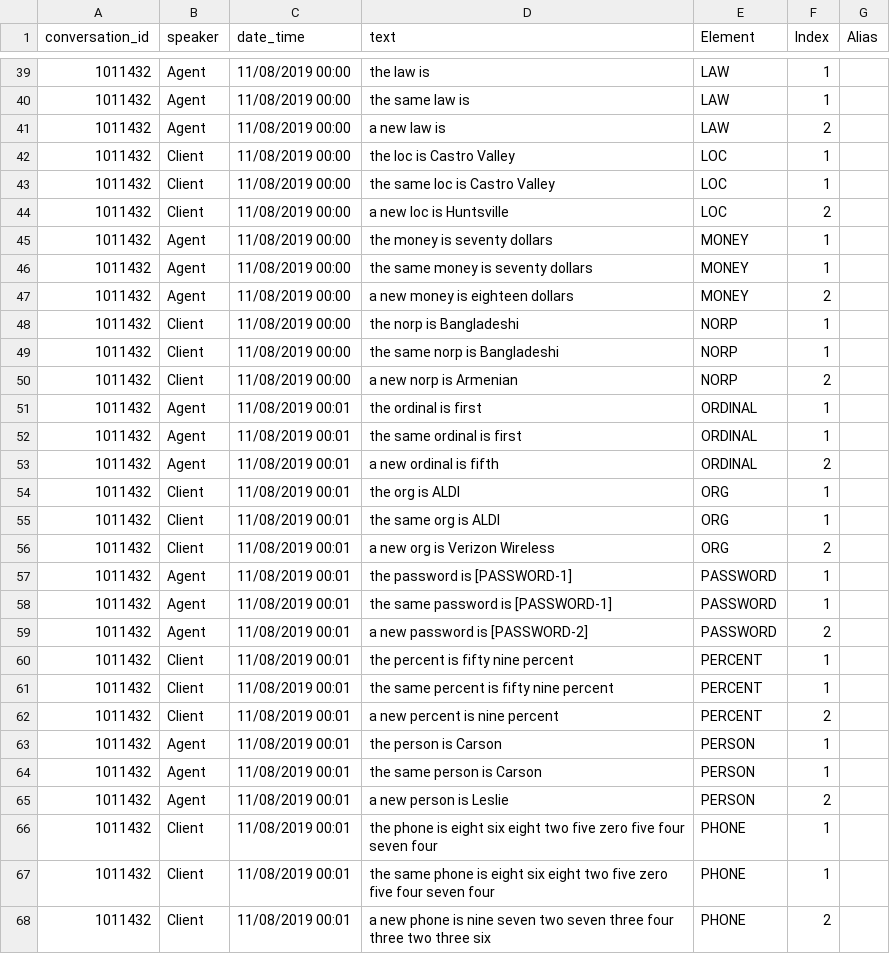
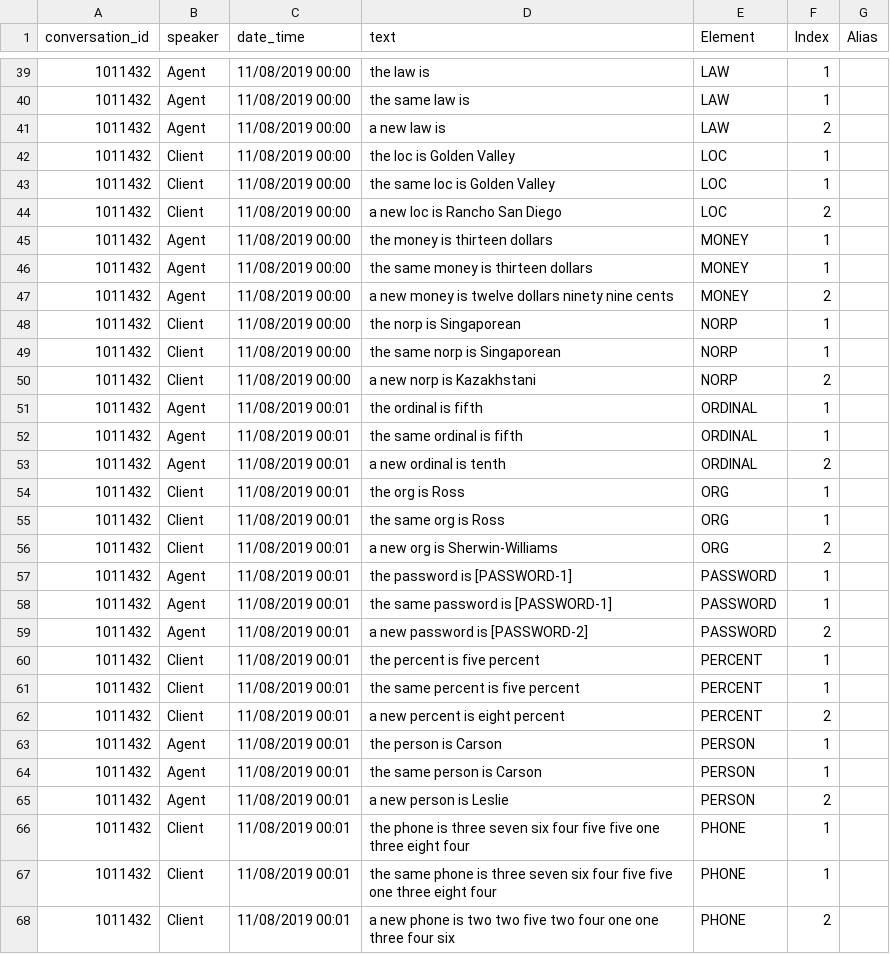
Before and after one commit to eisenzopf/redactomatic, a CSV file: test-expected/voice_output_anonymized_only.csv, drawn as a sheet; only a part is shown, gaps mark what is left out; the diff covers the shown part only.

```diff
--- a/test-expected/voice_output_anonymized_only.csv
+++ b/test-expected/voice_output_anonymized_only.csv
@@ -41,17 +41,17 @@ conversation_id,speaker,date_time,text,Element,Index,Alias
 1011432,Agent,11/08/2019 00:00,a new law is,LAW,2,
-1011432,Client,11/08/2019 00:00,the loc is Castro Valley,LOC,1,
-1011432,Client,11/08/2019 00:00,the same loc is Castro Valley,LOC,1,
-1011432,Client,11/08/2019 00:00,a new loc is Huntsville,LOC,2,
-1011432,Agent,11/08/2019 00:00,the money is seventy dollars,MONEY,1,
-1011432,Agent,11/08/2019 00:00,the same money is seventy dollars,MONEY,1,
-1011432,Agent,11/08/2019 00:00,a new money is eighteen dollars,MONEY,2,
-1011432,Client,11/08/2019 00:00,the norp is Bangladeshi,NORP,1,
-1011432,Client,11/08/2019 00:00,the same norp is Bangladeshi,NORP,1,
-1011432,Client,11/08/2019 00:00,a new norp is Armenian,NORP,2,
-1011432,Agent,11/08/2019 00:01,the ordinal is first,ORDINAL,1,
-1011432,Agent,11/08/2019 00:01,the same ordinal is first,ORDINAL,1,
-1011432,Agent,11/08/2019 00:01,a new ordinal is fifth,ORDINAL,2,
-1011432,Client,11/08/2019 00:01,the org is ALDI,ORG,1,
-1011432,Client,11/08/2019 00:01,the same org is ALDI,ORG,1,
-1011432,Client,11/08/2019 00:01,a new org is Verizon Wireless,ORG,2,
+1011432,Client,11/08/2019 00:00,the loc is Golden Valley,LOC,1,
+1011432,Client,11/08/2019 00:00,the same loc is Golden Valley,LOC,1,
+1011432,Client,11/08/2019 00:00,a new loc is Rancho San Diego,LOC,2,
+1011432,Agent,11/08/2019 00:00,the money is thirteen dollars,MONEY,1,
+1011432,Agent,11/08/2019 00:00,the same money is thirteen dollars,MONEY,1,
+1011432,Agent,11/08/2019 00:00,a new money is twelve dollars ninety nine cents,MONEY,2,
+1011432,Client,11/08/2019 00:00,the norp is Singaporean,NORP,1,
+1011432,Client,11/08/2019 00:00,the same norp is Singaporean,NORP,1,
+1011432,Client,11/08/2019 00:00,a new norp is Kazakhstani,NORP,2,
+1011432,Agent,11/08/2019 00:01,the ordinal is fifth,ORDINAL,1,
+1011432,Agent,11/08/2019 00:01,the same ordinal is fifth,ORDINAL,1,
+1011432,Agent,11/08/2019 00:01,a new ordinal is tenth,ORDINAL,2,
+1011432,Client,11/08/2019 00:01,the org is Ross,ORG,1,
+1011432,Client,11/08/2019 00:01,the same org is Ross,ORG,1,
+1011432,Client,11/08/2019 00:01,a new org is Sherwin-Williams,ORG,2,
 1011432,Agent,11/08/2019 00:01,the password is [PASSWORD-1],PASSWORD,1,
@@ -59,5 +59,5 @@ conversation_id,speaker,date_time,text,Element,Index,Alias
 1011432,Agent,11/08/2019 00:01,a new password is [PASSWORD-2],PASSWORD,2,
-1011432,Client,11/08/2019 00:01,the percent is fifty nine percent,PERCENT,1,
-1011432,Client,11/08/2019 00:01,the same percent is fifty nine percent,PERCENT,1,
-1011432,Client,11/08/2019 00:01,a new percent is nine percent,PERCENT,2,
+1011432,Client,11/08/2019 00:01,the percent is five percent,PERCENT,1,
+1011432,Client,11/08/2019 00:01,the same percent is five percent,PERCENT,1,
+1011432,Client,11/08/2019 00:01,a new percent is eight percent,PERCENT,2,
 1011432,Agent,11/08/2019 00:01,the person is Carson,PERSON,1,
@@ -65,4 +65,4 @@ conversation_id,speaker,date_time,text,Element,Index,Alias
 1011432,Agent,11/08/2019 00:01,a new person is Leslie,PERSON,2,
-1011432,Client,11/08/2019 00:01,the phone is eight six eight two five zero five four seven four,PHONE,1,
-1011432,Client,11/08/2019 00:01,the same phone is eight six eight two five zero five four seven four,PHONE,1,
-1011432,Client,11/08/2019 00:01,a new phone is nine seven two seven three four three two three six,PHONE,2,
+1011432,Client,11/08/2019 00:01,the phone is three seven six four five five one three eight four,PHONE,1,
+1011432,Client,11/08/2019 00:01,the same phone is three seven six four five five one three eight four,PHONE,1,
+1011432,Client,11/08/2019 00:01,a new phone is two two five two four one one three four six,PHONE,2,
```
Also changed, not shown: 48 edited cells elsewhere in this file, test-expected/text_log_l2.csv, test-expected/text_output_anonymized_only.csv, 7 other files.
